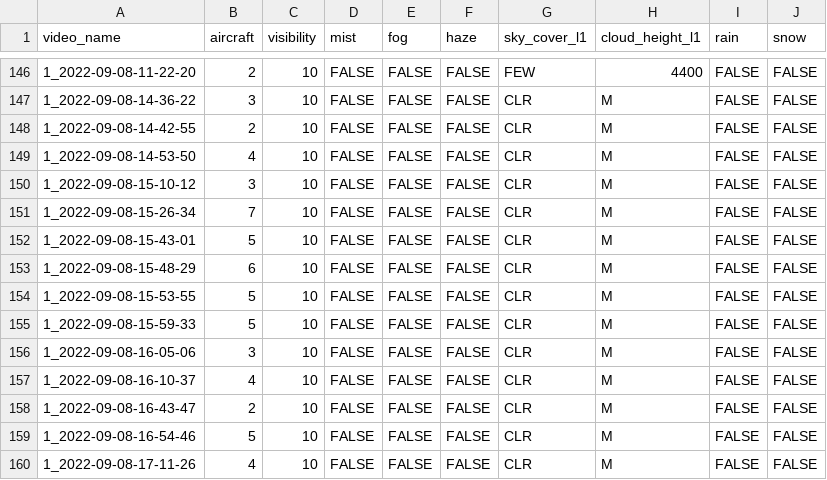
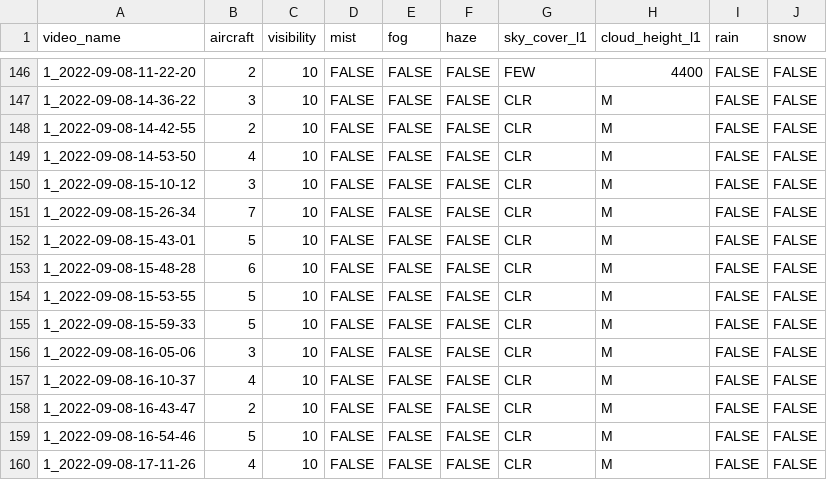
Before and after one commit to castacks/TartanAviation, a CSV file: vision/weather_stats.csv, drawn as a sheet; only a part is shown, gaps mark what is left out.

Commit message:
Update weather_stats.csv

```diff
--- a/vision/weather_stats.csv
+++ b/vision/weather_stats.csv
@@ -152,3 +152,3 @@ video_name,aircraft,visibility,mist,fog,haze,sky_cover_l1,cloud_height_l1,rain,s
 1_2022-09-08-15-43-01,5,10,FALSE,FALSE,FALSE,CLR,M,FALSE,FALSE
-1_2022-09-08-15-48-29,6,10,FALSE,FALSE,FALSE,CLR,M,FALSE,FALSE
+1_2022-09-08-15-48-28,6,10,FALSE,FALSE,FALSE,CLR,M,FALSE,FALSE
 1_2022-09-08-15-53-55,5,10,FALSE,FALSE,FALSE,CLR,M,FALSE,FALSE
```
